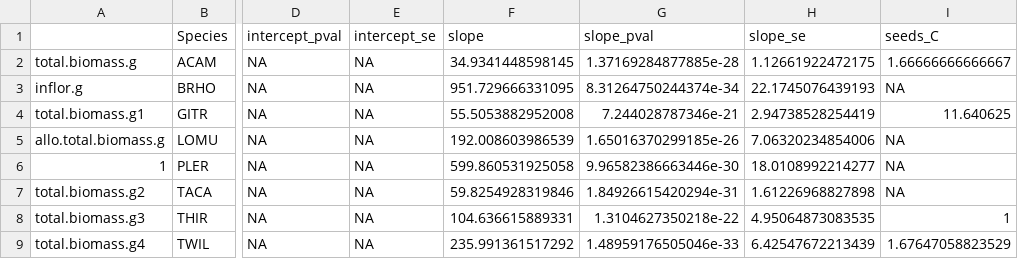
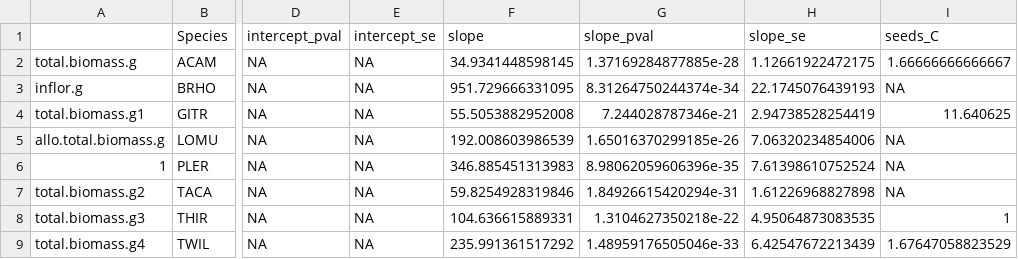
Before and after one commit to HallettLab/mega-competition, a CSV file: data/career_allometric_summary_table_for_Jake.csv, drawn as a sheet; only a part is shown, gaps mark what is left out; the diff names each change by its address in the sheet, - before the commit and + after, or states it on an @@ line.

```diff
--- a/data/career_allometric_summary_table_for_Jake.csv
+++ b/data/career_allometric_summary_table_for_Jake.csv
-F6 (slope): 599.860531925058
+F6 (slope): 346.885451313983
-G6 (slope_pval): 9.96582386663446e-30
+G6 (slope_pval): 8.98062059606396e-35
-H6 (slope_se): 18.0108992214277
+H6 (slope_se): 7.61398610752524
```
Also changed, not shown: 3 other files.
